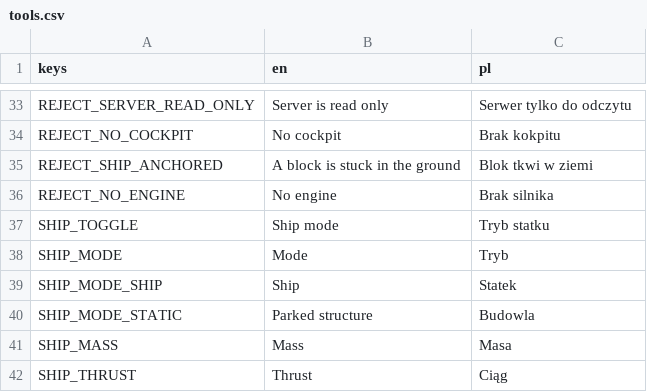
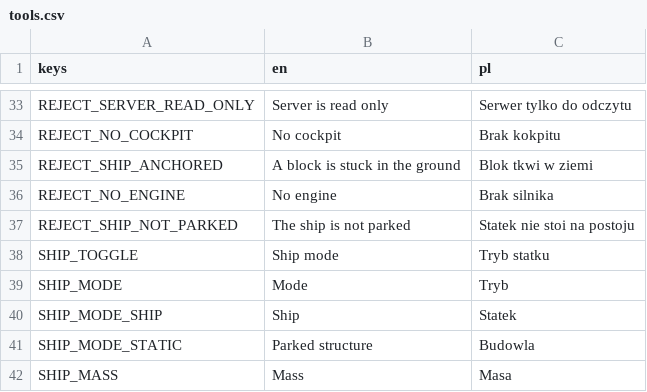
Before and after one commit to Dismonder/horyzont, a CSV file: game/locale/tools.csv, drawn as a sheet; only a part is shown, gaps mark what is left out; the shorter side is filled out with more unchanged rows; the diff names each change by its address in the sheet, - before the commit and + after, or states it on an @@ line.

```diff
--- a/game/locale/tools.csv
+++ b/game/locale/tools.csv
+row 37: REJECT_SHIP_NOT_PARKED | The ship is not parked | Statek nie stoi na postoju
```
Also changed, not shown: game/locale/blocks.csv, 14 other files.
